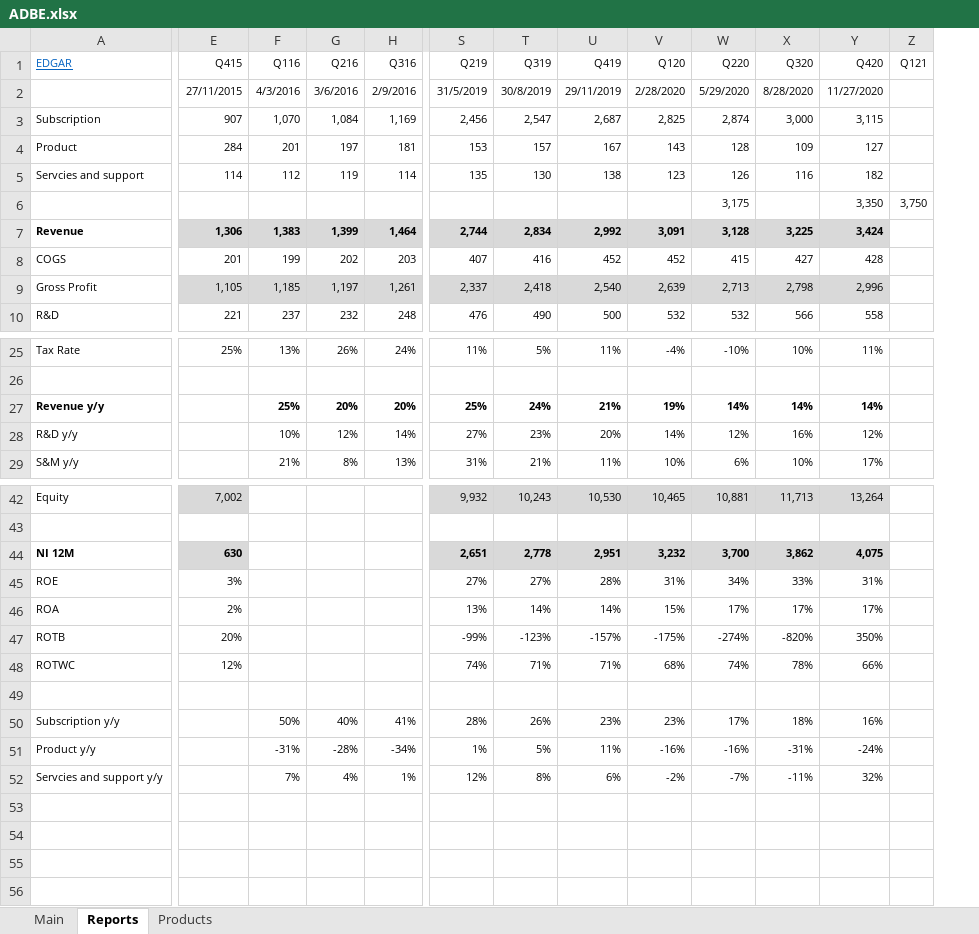
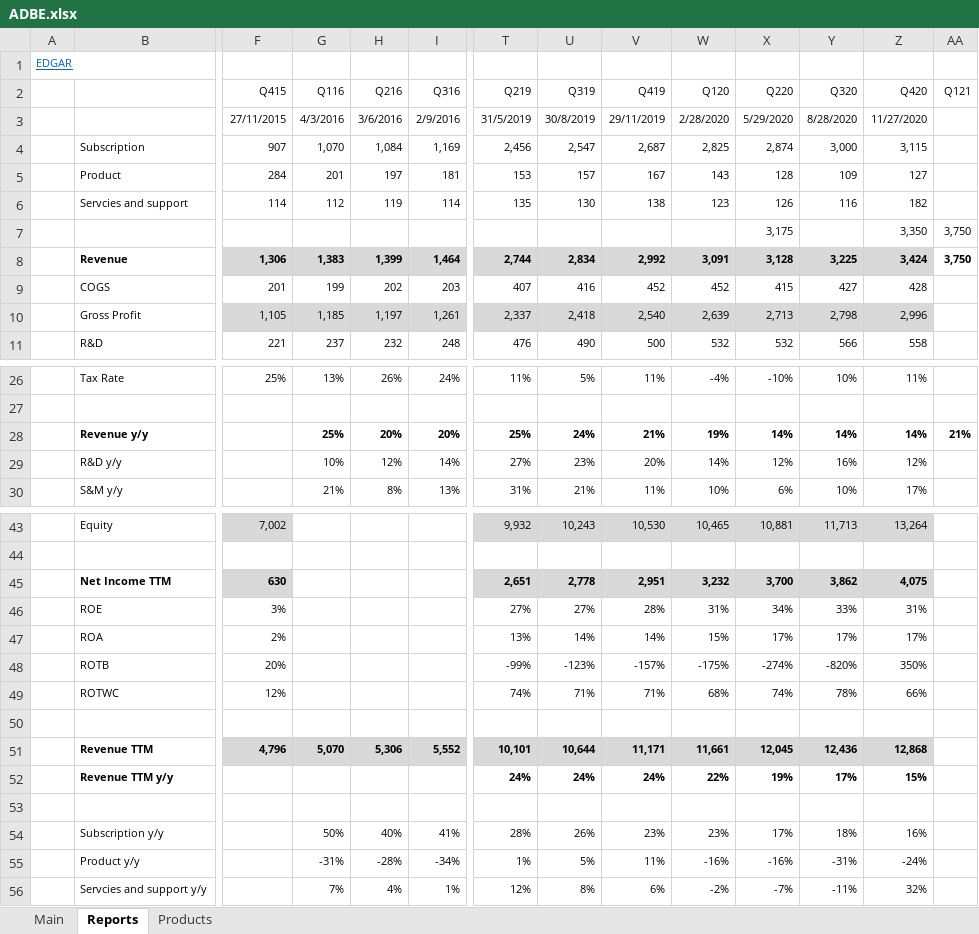
Before and after one commit to michaelsjoeberg/stocks, an Excel workbook: ADBE.xlsx, sheet Reports, drawn as a sheet; only a part is shown, gaps mark what is left out; values as stored, in another font and other column widths than the file's, no borders; charts and pictures not drawn; addresses are those after the commit; rows hold the shown columns only; the diff names each change by its address in the sheet, - before the commit and + after, or states it on an @@ line.

Commit message:
Update ADBE.xlsx

```diff
--- a/ADBE.xlsx (sheet Reports)
+++ b/ADBE.xlsx (sheet Reports)
+column A, empty
+row 1: EDGAR
-B2: EDGAR
+B2: (empty)
-AA8 (Q121): (empty)
+AA8 (Q121): 3,750
-AA28 (Q121): (empty)
+AA28 (Q121): 21%
-B45: NI 12M
+B45: Net Income TTM
+row 51:  | Revenue TTM | 4,796 | 5,070 | 5,306 | 5,552 | 10,101 | 10,644 | 11,171 | 11,661 | 12,045 | 12,436 | 12,868
+row 52:  | Revenue TTM y/y |  |  |  |  | 24% | 24% | 24% | 22% | 19% | 17% | 15%
+row 53: (empty)
```
Also changed, not shown: sheet Main, formulas that keep their value, charts or pictures.
